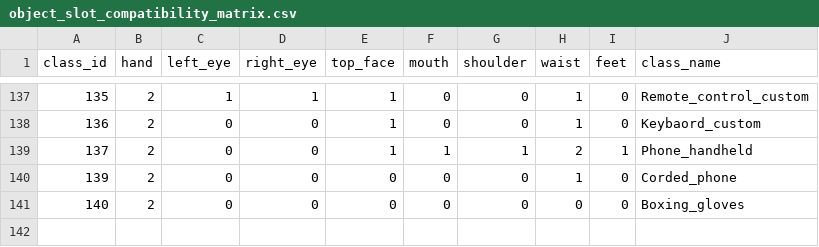
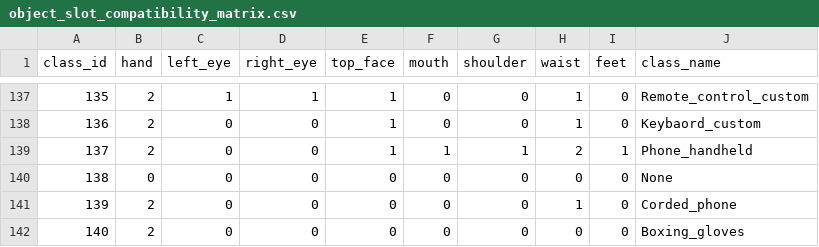
Before and after one commit to mandiberg/takingstock, a CSV file: utilities/data/object_slot_compatibility_matrix.csv, drawn as a sheet; only a part is shown, gaps mark what is left out.

```diff
--- a/utilities/data/object_slot_compatibility_matrix.csv
+++ b/utilities/data/object_slot_compatibility_matrix.csv
@@ -139,2 +139,3 @@ class_id,hand,left_eye,right_eye,top_face,mouth,shoulder,waist,feet,class_name
 137,2,0,0,1,1,1,2,1,Phone_handheld
+138,0,0,0,0,0,0,0,0,None
 139,2,0,0,0,0,0,1,0,Corded_phone
```
Also changed, not shown: 2 other files.
